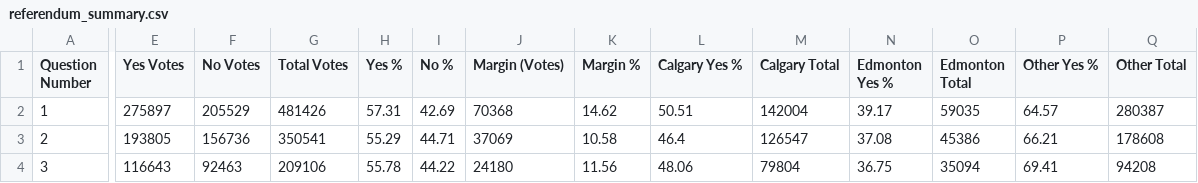
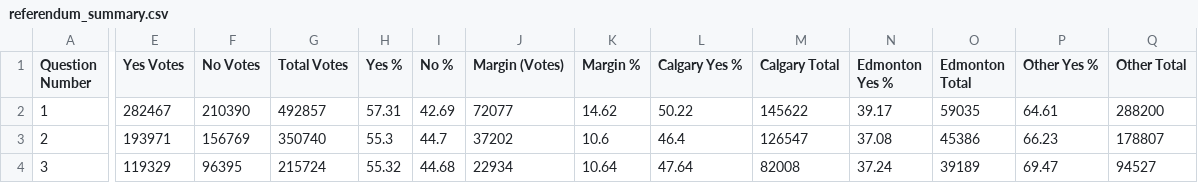
Before and after one commit to J7892/abresults, a CSV file: data/referendum_summary.csv, drawn as a sheet; only a part is shown, gaps mark what is left out; the diff covers the shown part only; the diff names each change by its address in the sheet, - before the commit and + after, or states it on an @@ line.

Commit message:
Auto-update referendum returns: 2026-10-20 06:04:06 UTC

```diff
--- a/data/referendum_summary.csv
+++ b/data/referendum_summary.csv
-E2 (Yes Votes): 275897
+E2 (Yes Votes): 282467
-F2 (No Votes): 205529
+F2 (No Votes): 210390
-G2 (Total Votes): 481426
+G2 (Total Votes): 492857
-J2 (Margin (Votes)): 70368
+J2 (Margin (Votes)): 72077
-L2 (Calgary Yes %): 50.51
+L2 (Calgary Yes %): 50.22
-M2 (Calgary Total): 142004
+M2 (Calgary Total): 145622
-P2 (Other Yes %): 64.57
+P2 (Other Yes %): 64.61
-Q2 (Other Total): 280387
+Q2 (Other Total): 288200
-E3 (Yes Votes): 193805
+E3 (Yes Votes): 193971
-F3 (No Votes): 156736
+F3 (No Votes): 156769
-G3 (Total Votes): 350541
+G3 (Total Votes): 350740
-H3 (Yes %): 55.29
+H3 (Yes %): 55.3
-I3 (No %): 44.71
+I3 (No %): 44.7
-J3 (Margin (Votes)): 37069
+J3 (Margin (Votes)): 37202
-K3 (Margin %): 10.58
+K3 (Margin %): 10.6
-P3 (Other Yes %): 66.21
+P3 (Other Yes %): 66.23
-Q3 (Other Total): 178608
+Q3 (Other Total): 178807
-E4 (Yes Votes): 116643
+E4 (Yes Votes): 119329
-F4 (No Votes): 92463
+F4 (No Votes): 96395
-G4 (Total Votes): 209106
+G4 (Total Votes): 215724
-H4 (Yes %): 55.78
+H4 (Yes %): 55.32
-I4 (No %): 44.22
+I4 (No %): 44.68
-J4 (Margin (Votes)): 24180
+J4 (Margin (Votes)): 22934
-K4 (Margin %): 11.56
+K4 (Margin %): 10.64
-L4 (Calgary Yes %): 48.06
+L4 (Calgary Yes %): 47.64
-M4 (Calgary Total): 79804
+M4 (Calgary Total): 82008
-N4 (Edmonton Yes %): 36.75
+N4 (Edmonton Yes %): 37.24
-O4 (Edmonton Total): 35094
+O4 (Edmonton Total): 39189
-P4 (Other Yes %): 69.41
+P4 (Other Yes %): 69.47
-Q4 (Other Total): 94208
+Q4 (Other Total): 94527
```
Also changed, not shown: 66 edited cells elsewhere in this file, data/riding_results.csv, 2 other files.
